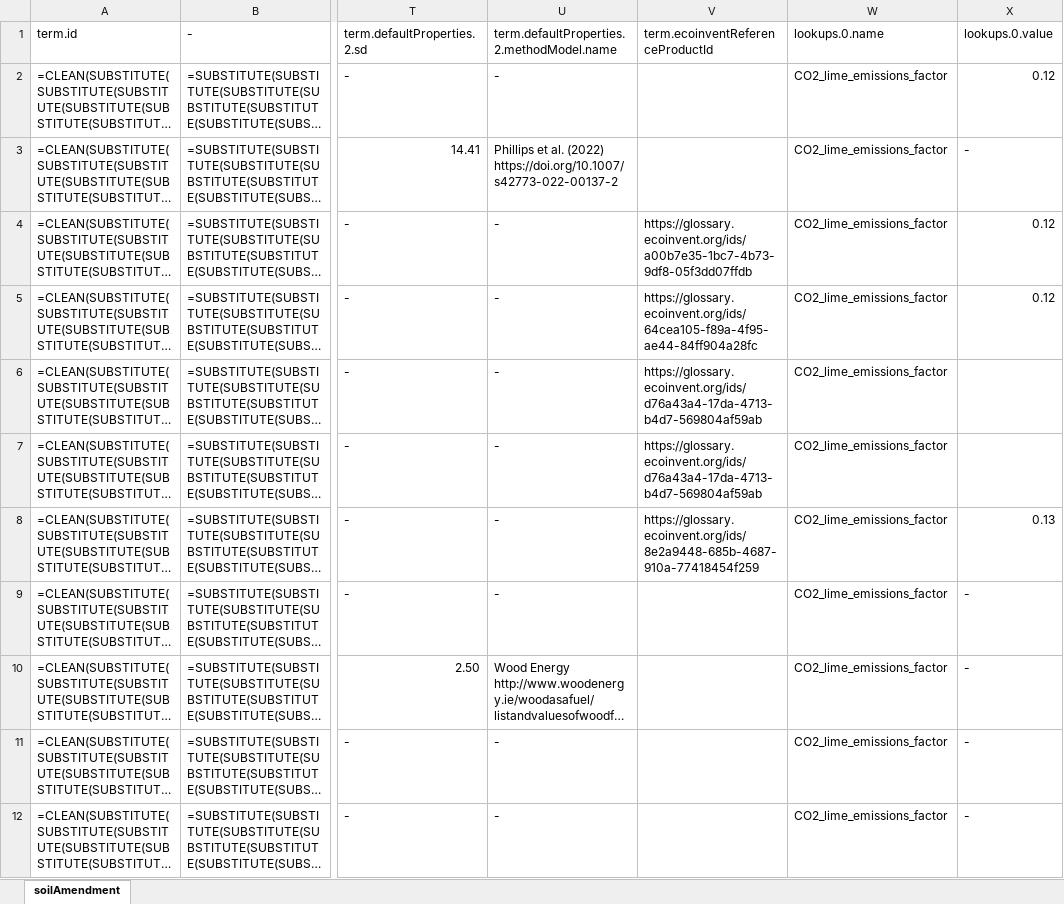
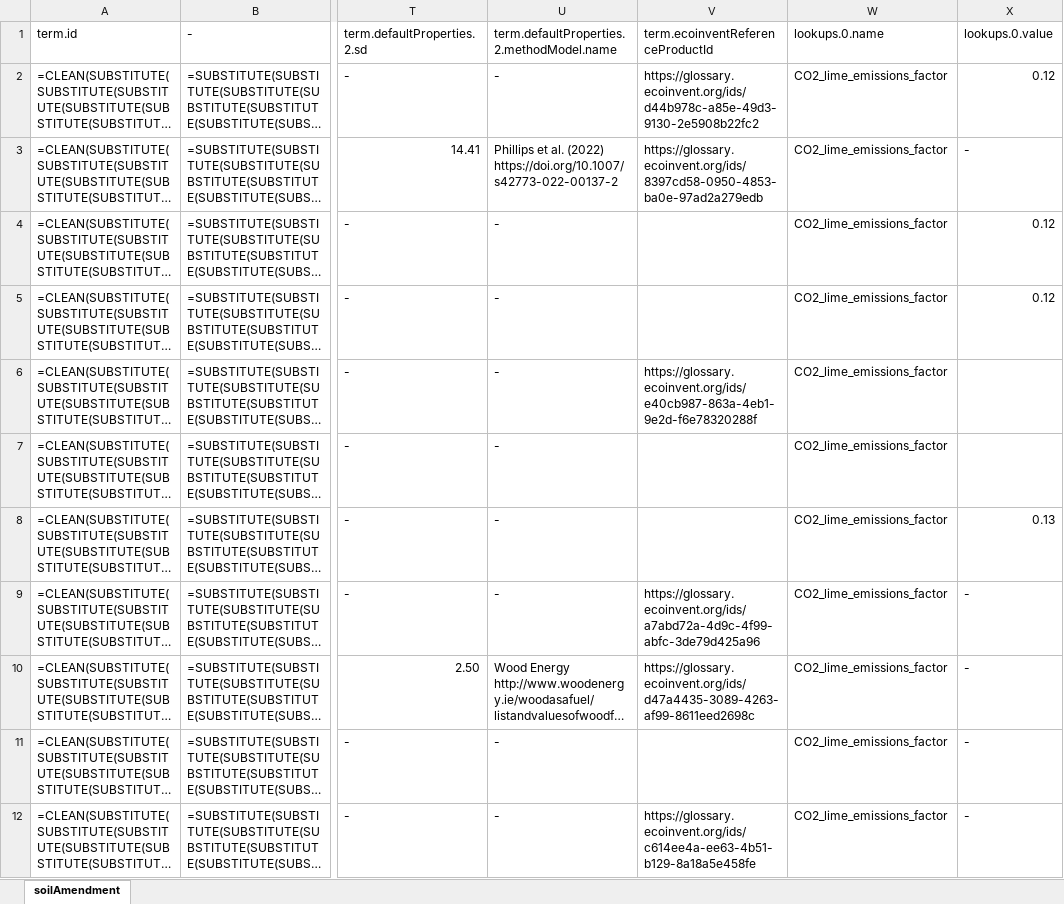
Before and after one commit to brightway-lca/ecolexicon_2023, an Excel workbook: data/hestia/soilAmendment.xlsx, sheet soilAmendment, drawn as a sheet; only a part is shown, gaps mark what is left out; long unchanged cells end in …; values as stored, in another font and other column widths than the file's, no cell formats; formulas without a stored value are shown as written; the diff covers the shown part only; the diff names each change by its address in the sheet, - before the commit and + after, or states it on an @@ line.

```diff
--- a/data/hestia/soilAmendment.xlsx (sheet soilAmendment)
+++ b/data/hestia/soilAmendment.xlsx (sheet soilAmendment)
-V2 (term.ecoinventReferenceProductId): (empty)
+V2 (term.ecoinventReferenceProductId): https://glossary.ecoinvent.org/ids/d44b978c-a85e-49d3-9130-2e5908b22fc2
-V3 (term.ecoinventReferenceProductId): (empty)
+V3 (term.ecoinventReferenceProductId): https://glossary.ecoinvent.org/ids/8397cd58-0950-4853-ba0e-97ad2a279edb
-V4 (term.ecoinventReferenceProductId): https://glossary.ecoinvent.org/ids/a00b7e35-1bc7-4b73-9df8-05f3dd07ffdb
+V4 (term.ecoinventReferenceProductId): (empty)
-V5 (term.ecoinventReferenceProductId): https://glossary.ecoinvent.org/ids/64cea105-f89a-4f95-ae44-84ff904a28fc
+V5 (term.ecoinventReferenceProductId): (empty)
-V6 (term.ecoinventReferenceProductId): https://glossary.ecoinvent.org/ids/d76a43a4-17da-4713-b4d7-569804af59ab
+V6 (term.ecoinventReferenceProductId): https://glossary.ecoinvent.org/ids/e40cb987-863a-4eb1-9e2d-f6e78320288f
-V7 (term.ecoinventReferenceProductId): https://glossary.ecoinvent.org/ids/d76a43a4-17da-4713-b4d7-569804af59ab
+V7 (term.ecoinventReferenceProductId): (empty)
-V8 (term.ecoinventReferenceProductId): https://glossary.ecoinvent.org/ids/8e2a9448-685b-4687-910a-77418454f259
+V8 (term.ecoinventReferenceProductId): (empty)
-V9 (term.ecoinventReferenceProductId): (empty)
+V9 (term.ecoinventReferenceProductId): https://glossary.ecoinvent.org/ids/a7abd72a-4d9c-4f99-abfc-3de79d425a96
-V10 (term.ecoinventReferenceProductId): (empty)
+V10 (term.ecoinventReferenceProductId): https://glossary.ecoinvent.org/ids/d47a4435-3089-4263-af99-8611eed2698c
-V12 (term.ecoinventReferenceProductId): (empty)
+V12 (term.ecoinventReferenceProductId): https://glossary.ecoinvent.org/ids/c614ee4a-ee63-4b51-b129-8a18a5e458fe
```
Also changed, not shown: 13 edited cells elsewhere in this sheet, cell formats, data/hestia/inorganicFertiliser.xlsx.
